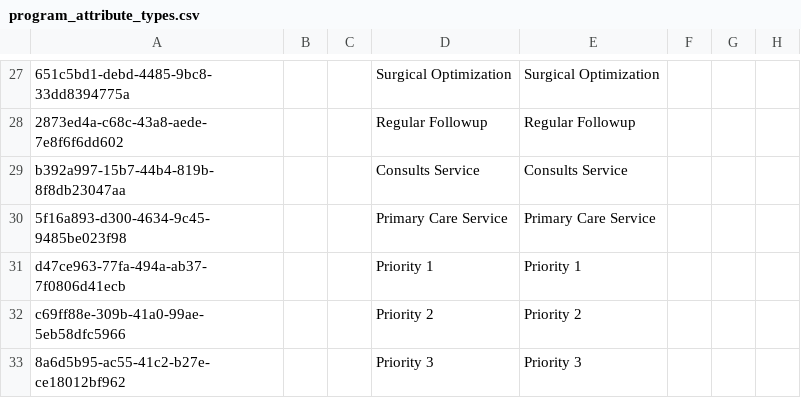
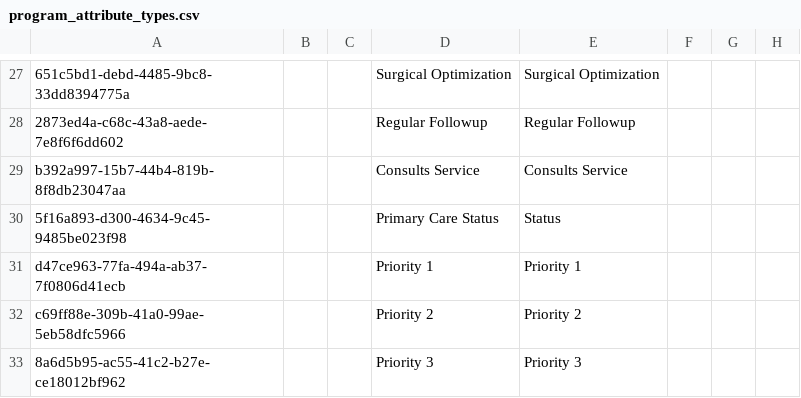
Before and after one commit to globalhealthcoalition/openmrs-config-ghc, a CSV file: configuration/concepts/program_attribute_types.csv, drawn as a sheet; only a part is shown, gaps mark what is left out; the diff names each change by its address in the sheet, - before the commit and + after, or states it on an @@ line.

Commit message:
GHC-103; Rename 'Primary Care Service'to 'Primary Care Status' under 'Primary Care Service'Program

```diff
--- a/configuration/concepts/program_attribute_types.csv
+++ b/configuration/concepts/program_attribute_types.csv
-D30: Primary Care Service
+D30: Primary Care Status
-E30: Primary Care Service
+E30: Status
```
Also changed, not shown: configuration/attributetypes/attribute_types.csv.
